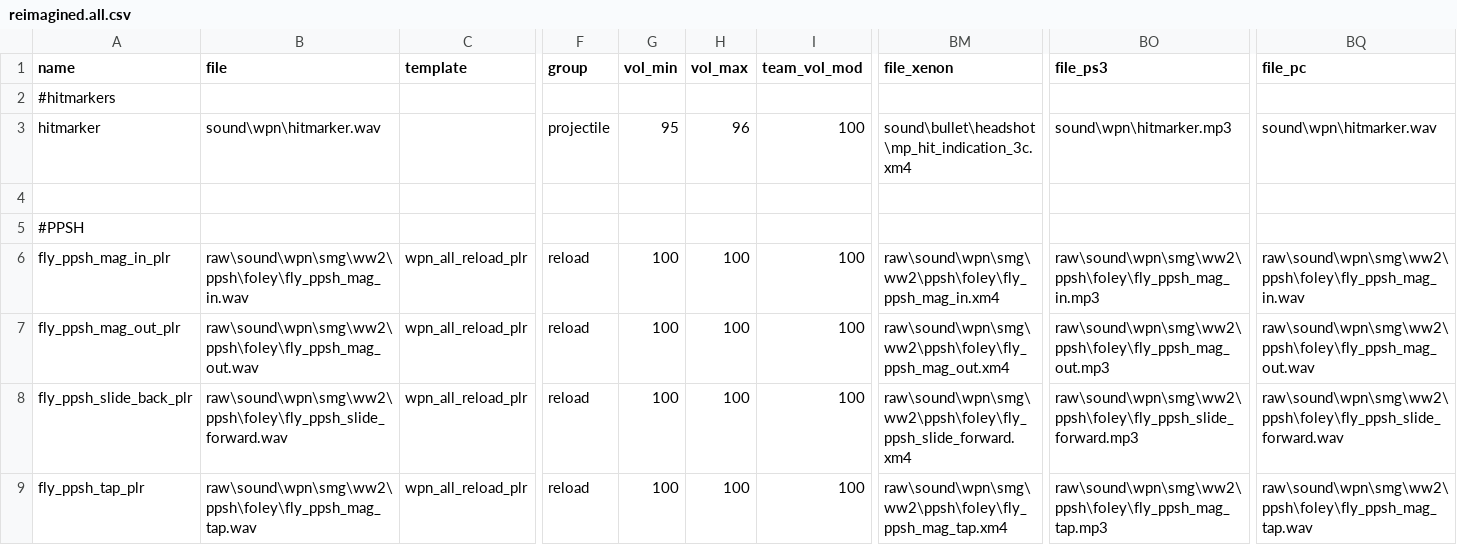
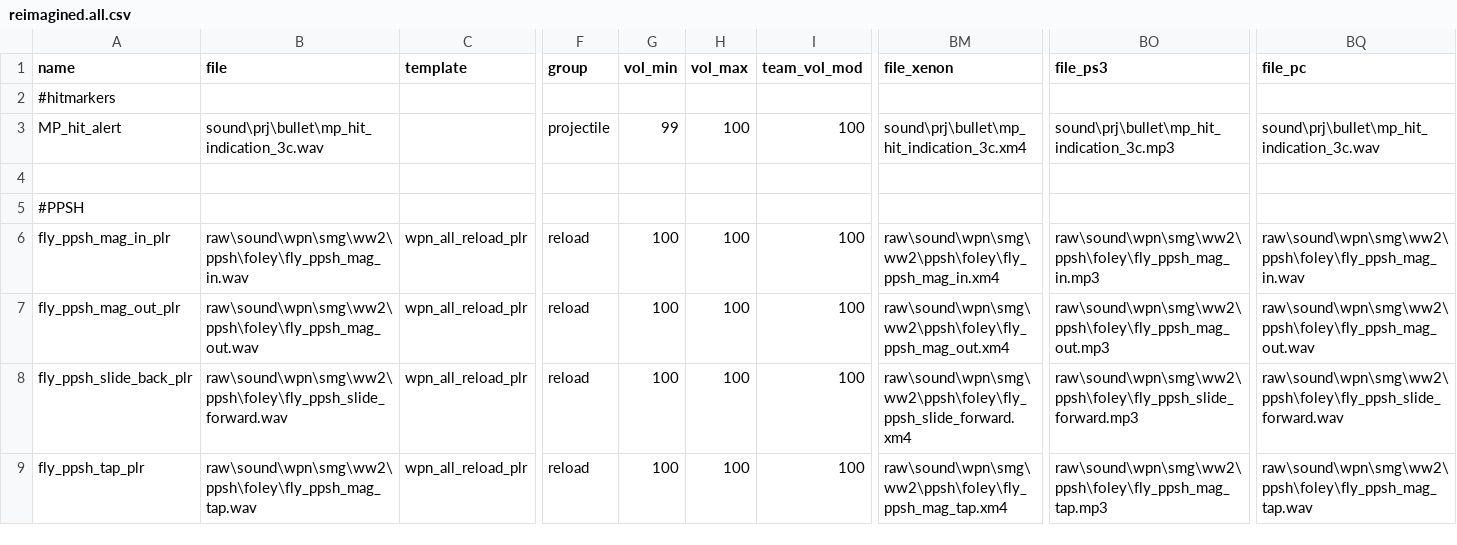
Before and after one commit to jhw2167/BO1-Reimagined-hotfitx, a CSV file: soundaliases/zones/reimagined.all.csv, drawn as a sheet; only a part is shown, gaps mark what is left out; the diff names each change by its address in the sheet, - before the commit and + after, or states it on an @@ line.

Commit message:
Delete useless sound adjacent files, my sounds mostly don't work anymore :/

```diff
--- a/soundaliases/zones/reimagined.all.csv
+++ b/soundaliases/zones/reimagined.all.csv
-A3 (name): hitmarker
+A3 (name): MP_hit_alert
-B3 (file): sound\wpn\hitmarker.wav
+B3 (file): sound\prj\bullet\mp_hit_indication_3c.wav
-G3 (vol_min): 95
+G3 (vol_min): 99
-H3 (vol_max): 96
+H3 (vol_max): 100
-BM3 (file_xenon): sound\bullet\headshot\mp_hit_indication_3c.xm4
+BM3 (file_xenon): sound\prj\bullet\mp_hit_indication_3c.xm4
-BO3 (file_ps3): sound\wpn\hitmarker.mp3
+BO3 (file_ps3): sound\prj\bullet\mp_hit_indication_3c.mp3
-BQ3 (file_pc): sound\wpn\hitmarker.wav
+BQ3 (file_pc): sound\prj\bullet\mp_hit_indication_3c.wav
```
Also changed, not shown: mod.csv, 14 other files.
